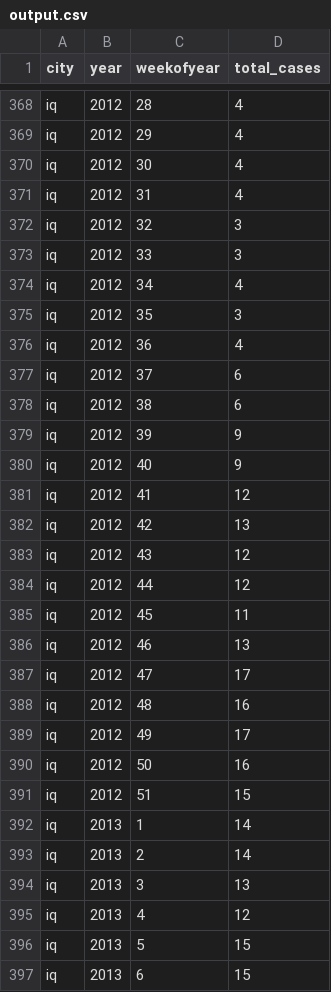
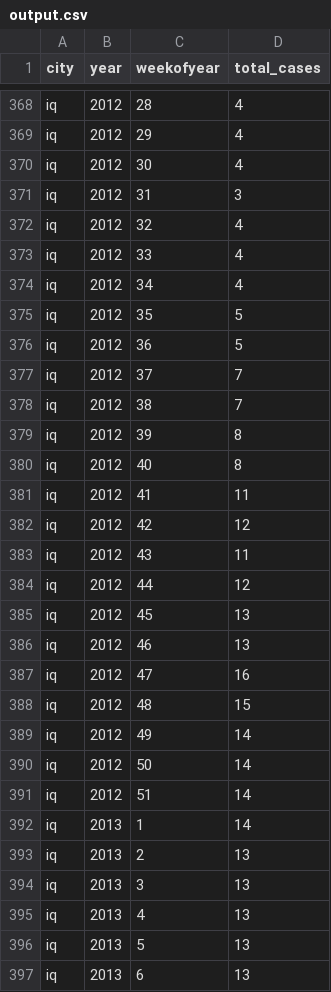
Before and after one commit to arodriguezhidalgo/DengAI_proposal, a CSV file: output.csv, drawn as a sheet; only a part is shown, gaps mark what is left out; the diff covers the shown part only.

```diff
--- a/output.csv
+++ b/output.csv
@@ -370,28 +370,28 @@ iq,2012,29,4
 iq,2012,30,4
-iq,2012,31,4
-iq,2012,32,3
-iq,2012,33,3
+iq,2012,31,3
+iq,2012,32,4
+iq,2012,33,4
 iq,2012,34,4
-iq,2012,35,3
-iq,2012,36,4
-iq,2012,37,6
-iq,2012,38,6
-iq,2012,39,9
-iq,2012,40,9
-iq,2012,41,12
-iq,2012,42,13
-iq,2012,43,12
+iq,2012,35,5
+iq,2012,36,5
+iq,2012,37,7
+iq,2012,38,7
+iq,2012,39,8
+iq,2012,40,8
+iq,2012,41,11
+iq,2012,42,12
+iq,2012,43,11
 iq,2012,44,12
-iq,2012,45,11
+iq,2012,45,13
 iq,2012,46,13
-iq,2012,47,17
-iq,2012,48,16
-iq,2012,49,17
-iq,2012,50,16
-iq,2012,51,15
+iq,2012,47,16
+iq,2012,48,15
+iq,2012,49,14
+iq,2012,50,14
+iq,2012,51,14
 iq,2013,1,14
-iq,2013,2,14
+iq,2013,2,13
 iq,2013,3,13
-iq,2013,4,12
-iq,2013,5,15
-iq,2013,6,15
+iq,2013,4,13
+iq,2013,5,13
+iq,2013,6,13
```
Also changed, not shown: 63 edited cells elsewhere in this file, 3 other files.
